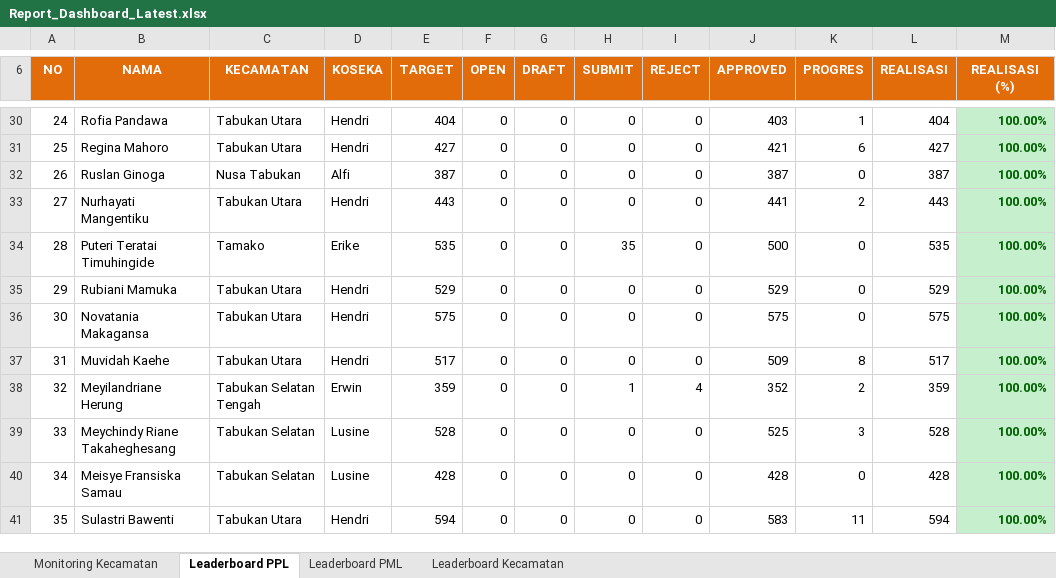
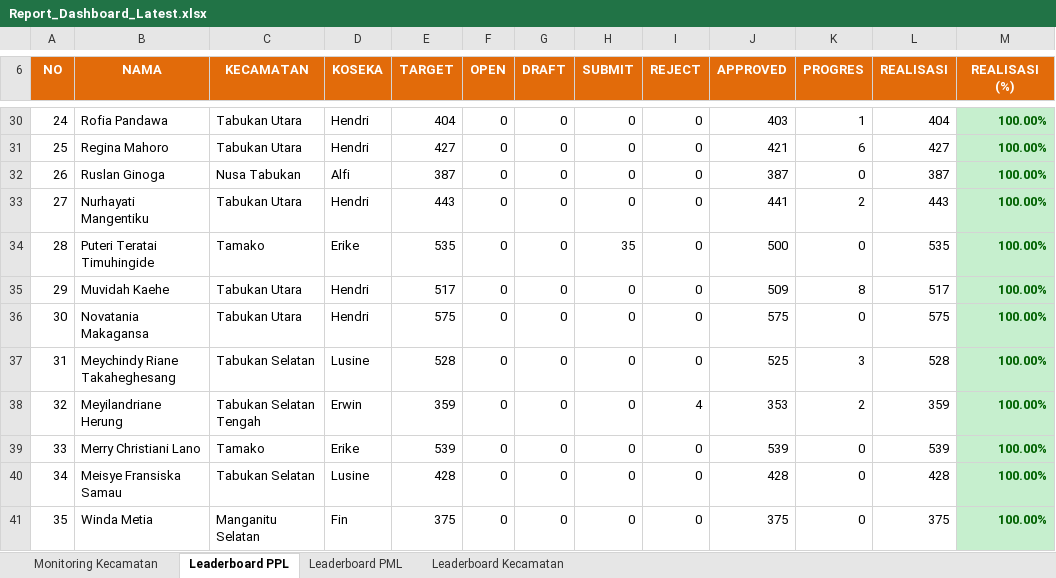
Before and after one commit to danimat15/fasih-sm-scrapper, an Excel workbook: dashboard/public/Report_Dashboard_Latest.xlsx, sheet Leaderboard PPL, drawn as a sheet; only a part is shown, gaps mark what is left out; values as stored, in another font and other column widths than the file's, no borders; the diff covers the shown part only; the diff names each change by its address in the sheet, - before the commit and + after, or states it on an @@ line.

```diff
--- a/dashboard/public/Report_Dashboard_Latest.xlsx (sheet Leaderboard PPL)
+++ b/dashboard/public/Report_Dashboard_Latest.xlsx (sheet Leaderboard PPL)
-B35 (NAMA): Rubiani Mamuka
+B35 (NAMA): Muvidah Kaehe
-E35 (TARGET): 529
+E35 (TARGET): 517
-J35 (APPROVED): 529
+J35 (APPROVED): 509
-K35 (PROGRES): 0
+K35 (PROGRES): 8
-L35 (REALISASI): 529
+L35 (REALISASI): 517
-B37 (NAMA): Muvidah Kaehe
+B37 (NAMA): Meychindy Riane Takaheghesang
-C37 (KECAMATAN): Tabukan Utara
+C37 (KECAMATAN): Tabukan Selatan
-D37 (KOSEKA): Hendri
+D37 (KOSEKA): Lusine
-E37 (TARGET): 517
+E37 (TARGET): 528
-J37 (APPROVED): 509
+J37 (APPROVED): 525
-K37 (PROGRES): 8
+K37 (PROGRES): 3
-L37 (REALISASI): 517
+L37 (REALISASI): 528
-H38 (SUBMIT): 1
+H38 (SUBMIT): 0
-J38 (APPROVED): 352
+J38 (APPROVED): 353
-B39 (NAMA): Meychindy Riane Takaheghesang
+B39 (NAMA): Merry Christiani Lano
-C39 (KECAMATAN): Tabukan Selatan
+C39 (KECAMATAN): Tamako
-D39 (KOSEKA): Lusine
+D39 (KOSEKA): Erike
-E39 (TARGET): 528
+E39 (TARGET): 539
-J39 (APPROVED): 525
+J39 (APPROVED): 539
-K39 (PROGRES): 3
+K39 (PROGRES): 0
-L39 (REALISASI): 528
+L39 (REALISASI): 539
-B41 (NAMA): Sulastri Bawenti
+B41 (NAMA): Winda Metia
-C41 (KECAMATAN): Tabukan Utara
+C41 (KECAMATAN): Manganitu Selatan
-D41 (KOSEKA): Hendri
+D41 (KOSEKA): Fin
-E41 (TARGET): 594
+E41 (TARGET): 375
-J41 (APPROVED): 583
+J41 (APPROVED): 375
-K41 (PROGRES): 11
+K41 (PROGRES): 0
-L41 (REALISASI): 594
+L41 (REALISASI): 375
```
Also changed, not shown: 1019 edited cells and cell formats elsewhere in this sheet, sheet Leaderboard PML, sheet Monitoring Kecamatan, sheet Leaderboard Kecamatan, dashboard/public/Monev_Pendataan_SE2026_Morning.xlsx, dashboard/public/Report_Dashboard_Morning.xlsx, 15 other files.
